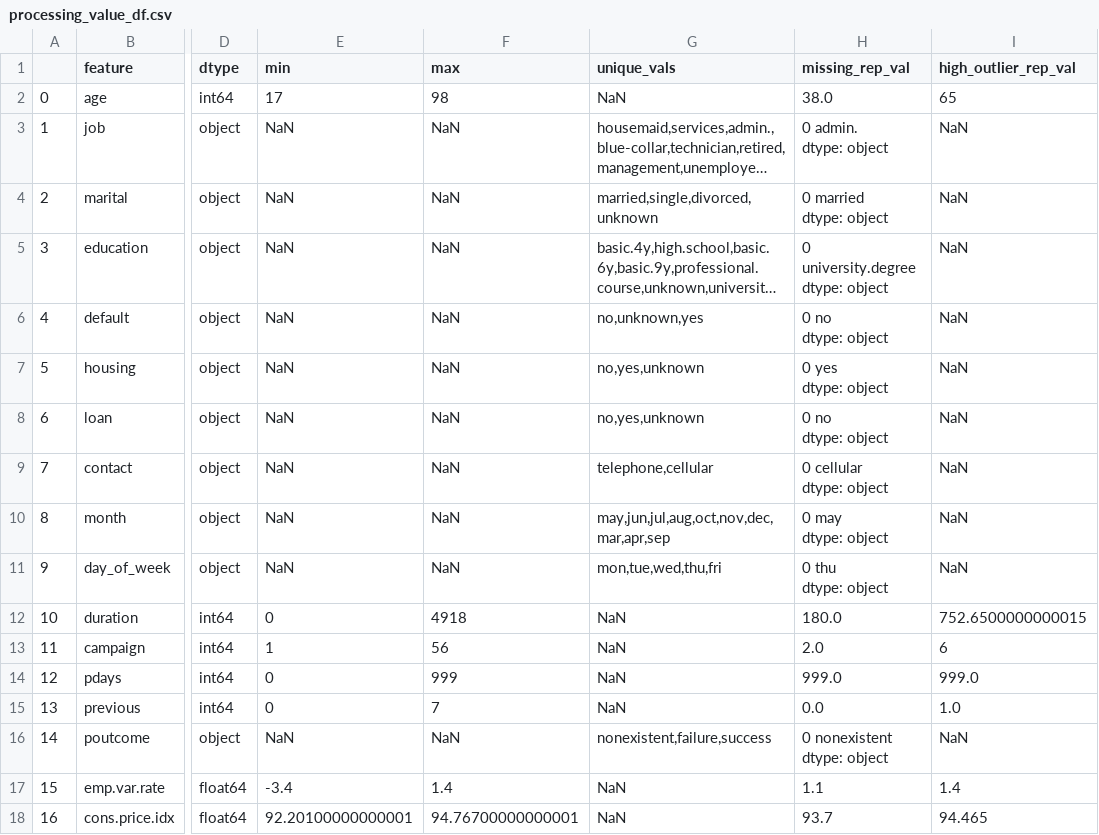
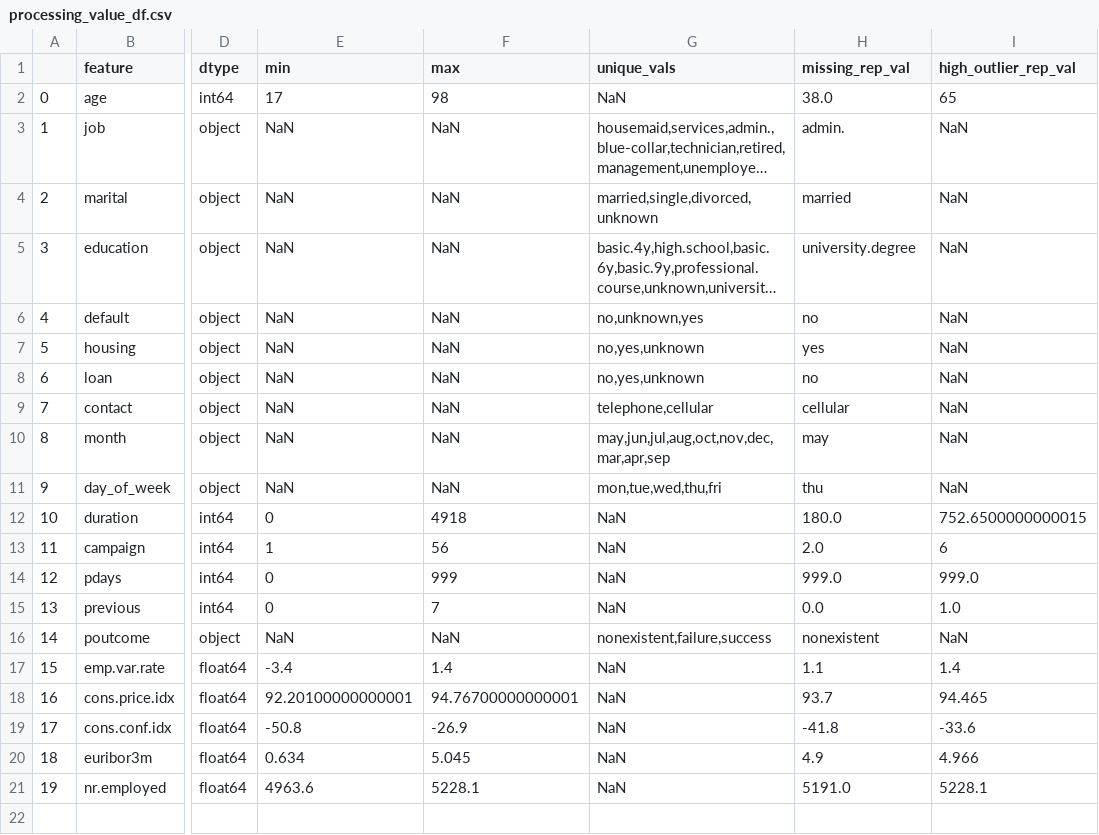
Before and after one commit to ngttnguyen/my-atom-fair, a CSV file: data/processing_value_df.csv, drawn as a sheet; only a part is shown, gaps mark what is left out; the shorter side is filled out with more unchanged rows; long unchanged cells end in …; ↵ is a line break in a cell; the diff names each change by its address in the sheet, - before the commit and + after, or states it on an @@ line.

```diff
--- a/data/processing_value_df.csv
+++ b/data/processing_value_df.csv
-H3 (missing_rep_val): 0 admin. ↵ dtype: object
+H3 (missing_rep_val): admin.
-H4 (missing_rep_val): 0 married ↵ dtype: object
+H4 (missing_rep_val): married
-H5 (missing_rep_val): 0 university.degree ↵ dtype: object
+H5 (missing_rep_val): university.degree
-H6 (missing_rep_val): 0 no ↵ dtype: object
+H6 (missing_rep_val): no
-H7 (missing_rep_val): 0 yes ↵ dtype: object
+H7 (missing_rep_val): yes
-H8 (missing_rep_val): 0 no ↵ dtype: object
+H8 (missing_rep_val): no
-H9 (missing_rep_val): 0 cellular ↵ dtype: object
+H9 (missing_rep_val): cellular
-H10 (missing_rep_val): 0 may ↵ dtype: object
+H10 (missing_rep_val): may
-H11 (missing_rep_val): 0 thu ↵ dtype: object
+H11 (missing_rep_val): thu
-H16 (missing_rep_val): 0 nonexistent ↵ dtype: object
+H16 (missing_rep_val): nonexistent
```
Also changed, not shown: data/ok_client.csv, 3 other files.
